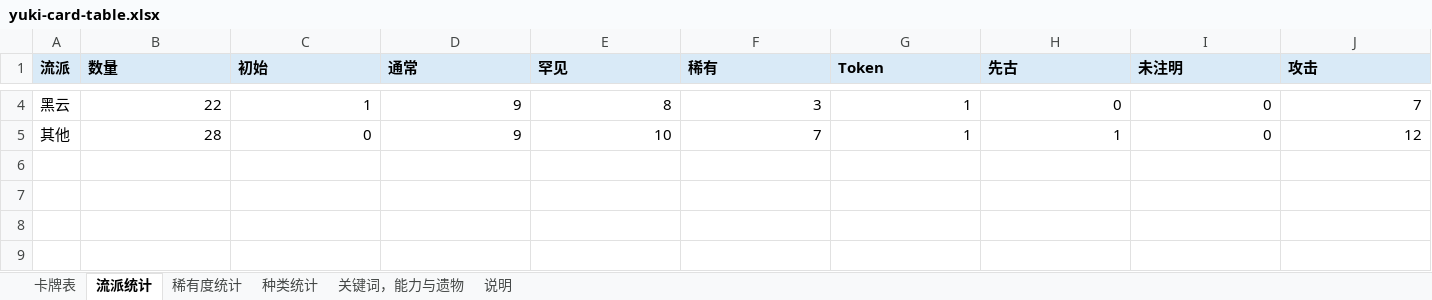
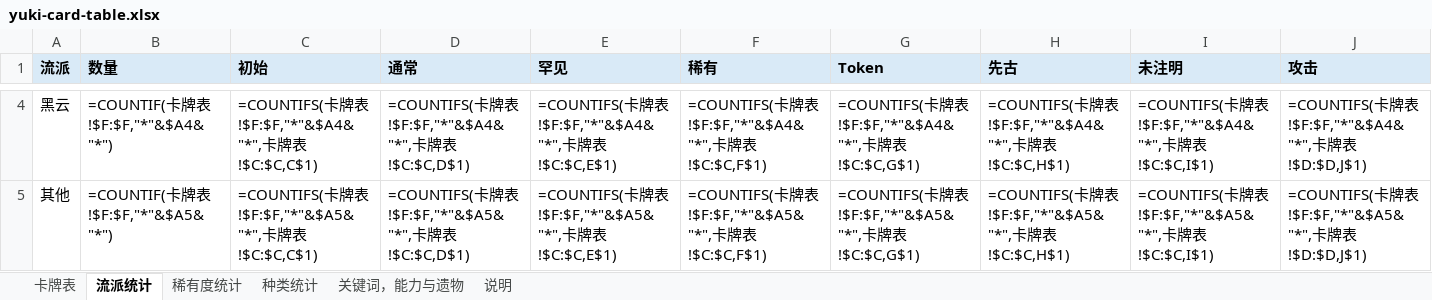
Before and after one commit to happyone13/YukiMod-sts2, an Excel workbook: docs/yuki-card-table.xlsx, sheet 流派统计, drawn as a sheet; only a part is shown, gaps mark what is left out; values as stored, in another font and other column widths than the file's, no borders; formulas without a stored value are shown as written; the diff covers the shown part only; the diff names each change by its address in the sheet, - before the commit and + after, or states it on an @@ line.

```diff
--- a/docs/yuki-card-table.xlsx (sheet 流派统计)
+++ b/docs/yuki-card-table.xlsx (sheet 流派统计)
-B4 (数量): 22
+B4 (数量): =COUNTIF(卡牌表!$F:$F,"*"&$A4&"*")
-C4 (初始): 1
+C4 (初始): =COUNTIFS(卡牌表!$F:$F,"*"&$A4&"*",卡牌表!$C:$C,C$1)
-D4 (通常): 9
+D4 (通常): =COUNTIFS(卡牌表!$F:$F,"*"&$A4&"*",卡牌表!$C:$C,D$1)
-E4 (罕见): 8
+E4 (罕见): =COUNTIFS(卡牌表!$F:$F,"*"&$A4&"*",卡牌表!$C:$C,E$1)
-F4 (稀有): 3
+F4 (稀有): =COUNTIFS(卡牌表!$F:$F,"*"&$A4&"*",卡牌表!$C:$C,F$1)
-G4 (Token): 1
+G4 (Token): =COUNTIFS(卡牌表!$F:$F,"*"&$A4&"*",卡牌表!$C:$C,G$1)
-H4 (先古): 0
+H4 (先古): =COUNTIFS(卡牌表!$F:$F,"*"&$A4&"*",卡牌表!$C:$C,H$1)
-I4 (未注明): 0
+I4 (未注明): =COUNTIFS(卡牌表!$F:$F,"*"&$A4&"*",卡牌表!$C:$C,I$1)
-J4 (攻击): 7
+J4 (攻击): =COUNTIFS(卡牌表!$F:$F,"*"&$A4&"*",卡牌表!$D:$D,J$1)
-B5 (数量): 28
+B5 (数量): =COUNTIF(卡牌表!$F:$F,"*"&$A5&"*")
-C5 (初始): 0
+C5 (初始): =COUNTIFS(卡牌表!$F:$F,"*"&$A5&"*",卡牌表!$C:$C,C$1)
-D5 (通常): 9
+D5 (通常): =COUNTIFS(卡牌表!$F:$F,"*"&$A5&"*",卡牌表!$C:$C,D$1)
-E5 (罕见): 10
+E5 (罕见): =COUNTIFS(卡牌表!$F:$F,"*"&$A5&"*",卡牌表!$C:$C,E$1)
-F5 (稀有): 7
+F5 (稀有): =COUNTIFS(卡牌表!$F:$F,"*"&$A5&"*",卡牌表!$C:$C,F$1)
-G5 (Token): 1
+G5 (Token): =COUNTIFS(卡牌表!$F:$F,"*"&$A5&"*",卡牌表!$C:$C,G$1)
-H5 (先古): 1
+H5 (先古): =COUNTIFS(卡牌表!$F:$F,"*"&$A5&"*",卡牌表!$C:$C,H$1)
-I5 (未注明): 0
+I5 (未注明): =COUNTIFS(卡牌表!$F:$F,"*"&$A5&"*",卡牌表!$C:$C,I$1)
-J5 (攻击): 12
+J5 (攻击): =COUNTIFS(卡牌表!$F:$F,"*"&$A5&"*",卡牌表!$D:$D,J$1)
```
Also changed, not shown: 26 edited cells elsewhere in this sheet, sheet 稀有度统计, sheet 种类统计, sheet 卡牌表, 6 other files.
